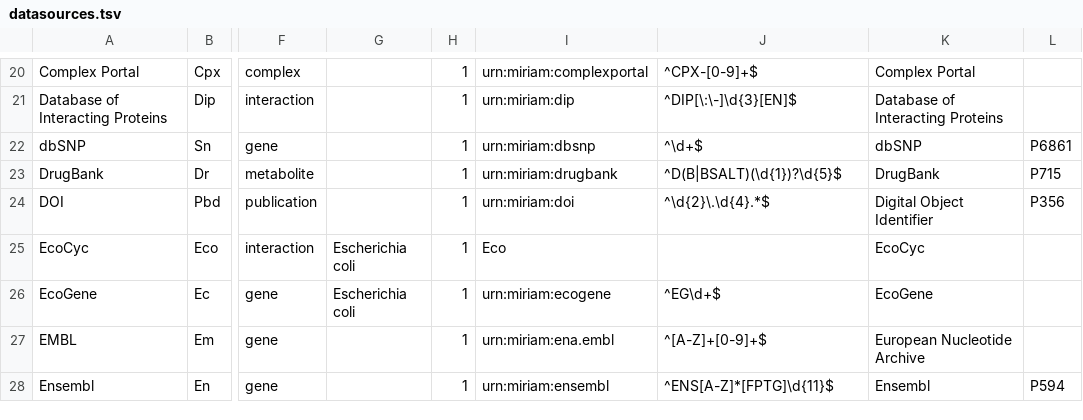
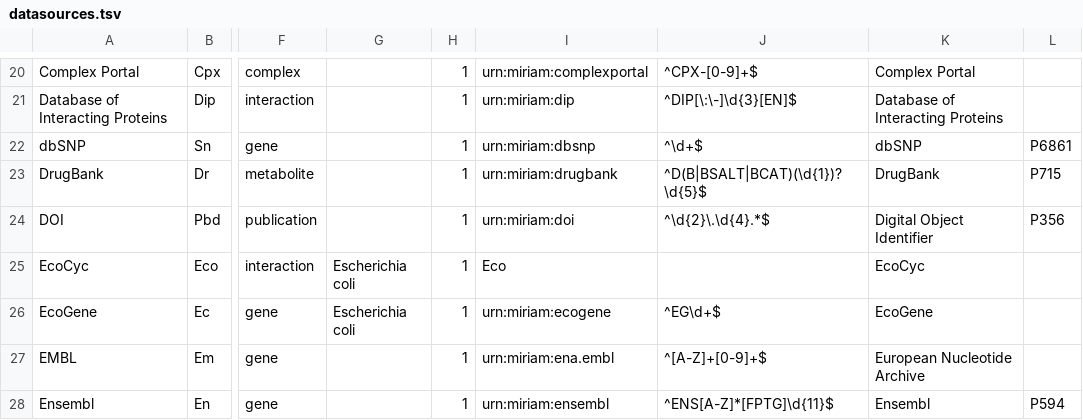
Before and after one commit to bridgedb/BridgeDb, a TSV file: org.bridgedb.bio/resources/org/bridgedb/bio/datasources.tsv, drawn as a sheet; only a part is shown, gaps mark what is left out; the diff names each change by its address in the sheet, - before the commit and + after, or states it on an @@ line.

Commit message:
Updated regex for Drugbank

```diff
--- a/org.bridgedb.bio/resources/org/bridgedb/bio/datasources.tsv
+++ b/org.bridgedb.bio/resources/org/bridgedb/bio/datasources.tsv
-J23: ^D(B|BSALT)(\d{1})?\d{5}$
+J23: ^D(B|BSALT|BCAT)(\d{1})?\d{5}$
```
